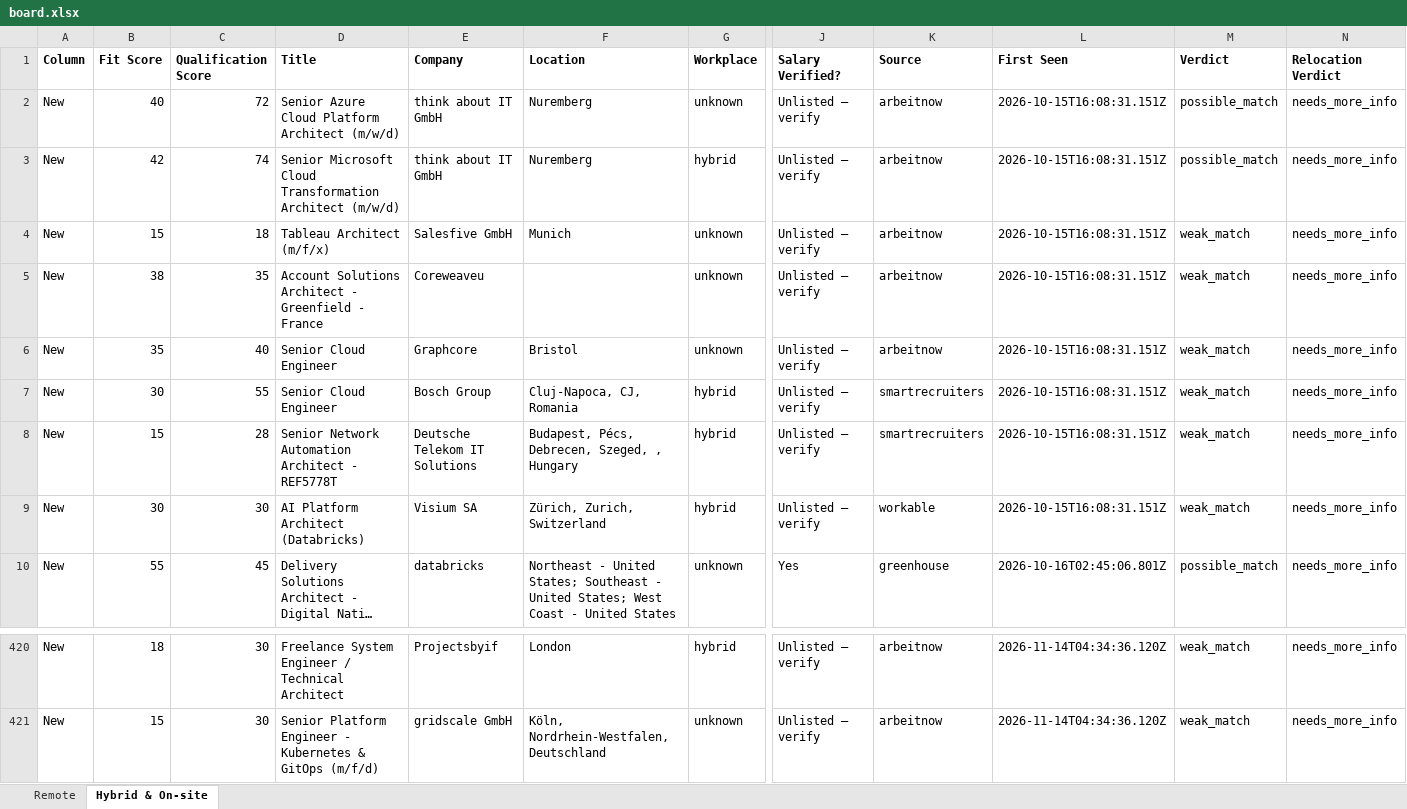
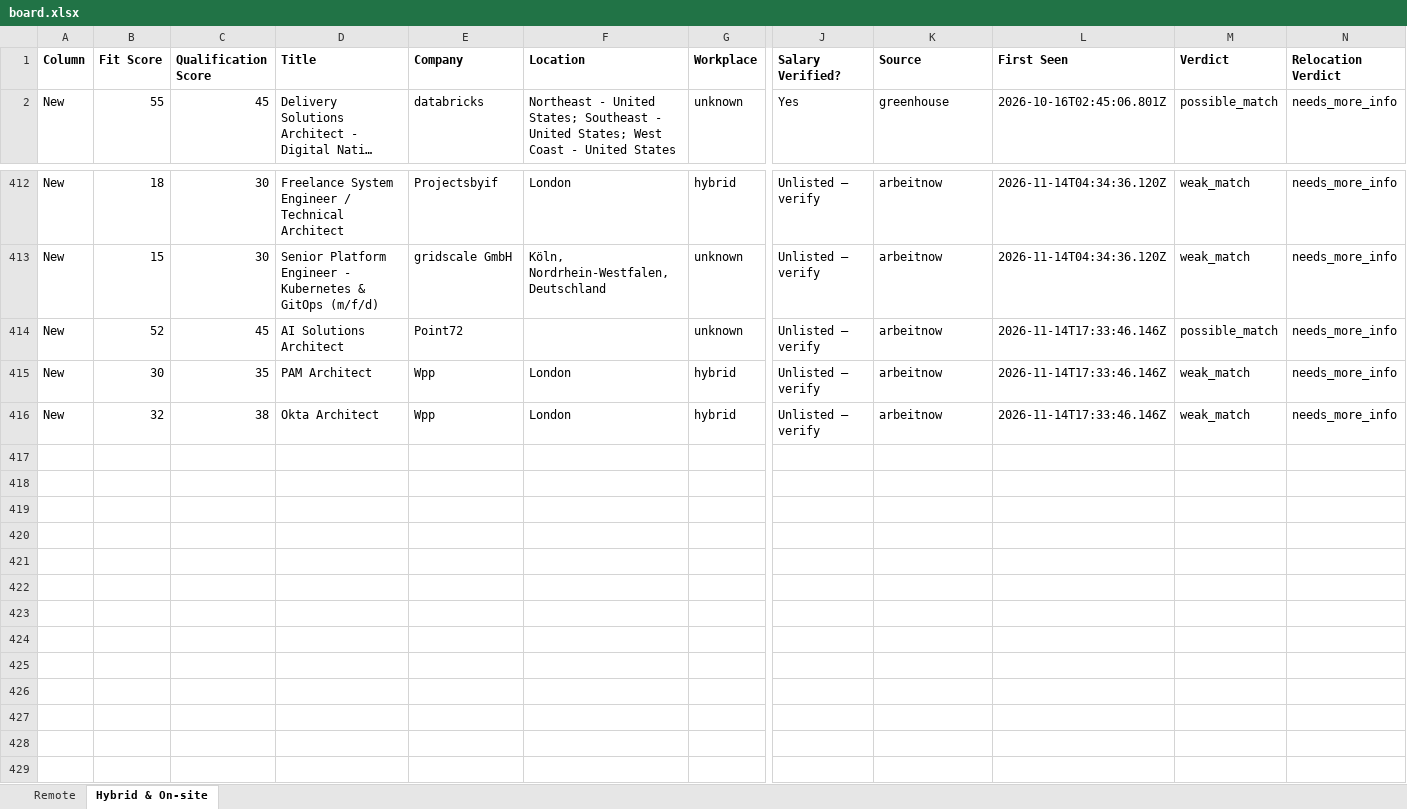
Before and after one commit to naijadamus/goodfela.com, an Excel workbook: hunt/board.xlsx, sheet Hybrid & On-site, drawn as a sheet; only a part is shown, gaps mark what is left out; long unchanged cells end in …; values as stored, in another font and other column widths than the file's, no borders; removed rows and columns are numbered as before the commit, all else as after; rows hold the shown columns only; the diff names each change by its address in the sheet, - before the commit and + after, or states it on an @@ line.

```diff
--- a/hunt/board.xlsx (sheet Hybrid & On-site)
+++ b/hunt/board.xlsx (sheet Hybrid & On-site)
-row 2: New | 40 | 72 | Senior Azure Cloud Platform Architect (m/w/d) | think about IT GmbH | Nuremberg | unknown | Unlisted — verify | arbeitnow | 2026-10-15T16:08:31.151Z | possible_match | needs_more_info
-row 3: New | 42 | 74 | Senior Microsoft Cloud Transformation Architect (m/w/d) | think about IT GmbH | Nuremberg | hybrid | Unlisted — verify | arbeitnow | 2026-10-15T16:08:31.151Z | possible_match | needs_more_info
-row 4: New | 15 | 18 | Tableau Architect (m/f/x) | Salesfive GmbH | Munich | unknown | Unlisted — verify | arbeitnow | 2026-10-15T16:08:31.151Z | weak_match | needs_more_info
-row 5: New | 38 | 35 | Account Solutions Architect - Greenfield - France | Coreweaveu |  | unknown | Unlisted — verify | arbeitnow | 2026-10-15T16:08:31.151Z | weak_match | needs_more_info
-row 6: New | 35 | 40 | Senior Cloud Engineer | Graphcore | Bristol | unknown | Unlisted — verify | arbeitnow | 2026-10-15T16:08:31.151Z | weak_match | needs_more_info
-row 7: New | 30 | 55 | Senior Cloud Engineer | Bosch Group | Cluj-Napoca, CJ, Romania | hybrid | Unlisted — verify | smartrecruiters | 2026-10-15T16:08:31.151Z | weak_match | needs_more_info
-row 8: New | 15 | 28 | Senior Network Automation Architect - REF5778T | Deutsche Telekom IT Solutions | Budapest, Pécs, Debrecen, Szeged, , Hungary | hybrid | Unlisted — verify | smartrecruiters | 2026-10-15T16:08:31.151Z | weak_match | needs_more_info
-row 9: New | 30 | 30 | AI Platform Architect (Databricks) | Visium SA | Zürich, Zurich, Switzerland | hybrid | Unlisted — verify | workable | 2026-10-15T16:08:31.151Z | weak_match | needs_more_info
+row 414: New | 52 | 45 | AI Solutions Architect | Point72 |  | unknown | Unlisted — verify | arbeitnow | 2026-11-14T17:33:46.146Z | possible_match | needs_more_info
+row 415: New | 30 | 35 | PAM Architect | Wpp | London | hybrid | Unlisted — verify | arbeitnow | 2026-11-14T17:33:46.146Z | weak_match | needs_more_info
+row 416: New | 32 | 38 | Okta Architect | Wpp | London | hybrid | Unlisted — verify | arbeitnow | 2026-11-14T17:33:46.146Z | weak_match | needs_more_info
```
Also changed, not shown: sheet Remote, 1 other file.
